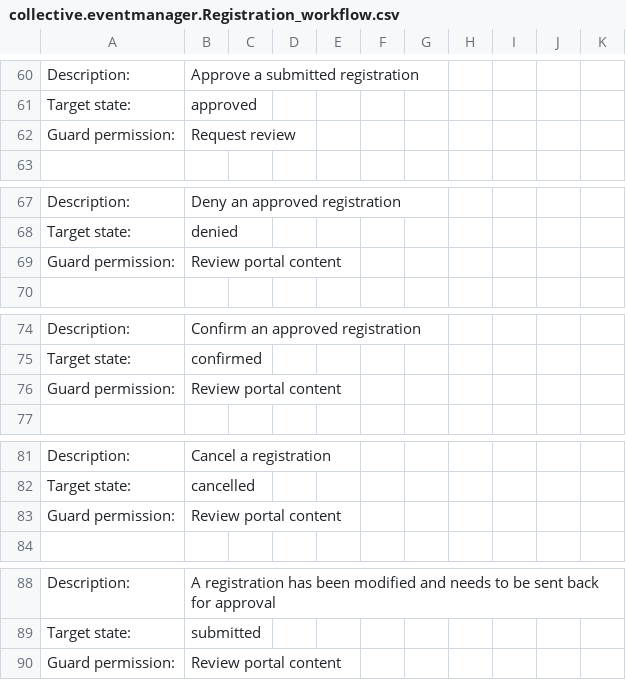
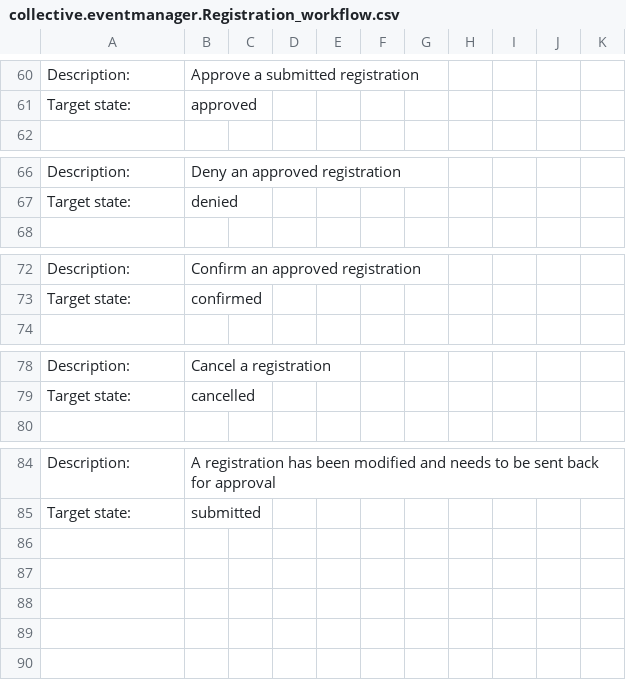
Before and after one commit to wildcardcorp/collective.eventmanager, a CSV file: collective/eventmanager/profiles/default/workflow_csv/collective.eventmanager.Registration_workflow.csv, drawn as a sheet; only a part is shown, gaps mark what is left out; the diff covers the shown part only.

```diff
--- a/collective/eventmanager/profiles/default/workflow_csv/collective.eventmanager.Registration_workflow.csv
+++ b/collective/eventmanager/profiles/default/workflow_csv/collective.eventmanager.Registration_workflow.csv
@@ -61,3 +61,2 @@
 "Target state:","approved"
-"Guard permission:","Request review"
 
@@ -68,3 +67,2 @@
 "Target state:","denied"
-"Guard permission:","Review portal content"
 
@@ -75,3 +73,2 @@
 "Target state:","confirmed"
-"Guard permission:","Review portal content"
 
@@ -82,3 +79,2 @@
 "Target state:","cancelled"
-"Guard permission:","Review portal content"
 
@@ -89,2 +85 @@
 "Target state:","submitted"
-"Guard permission:","Review portal content"
```
Also changed, not shown: 1 edited cell elsewhere in this file, 3 other files.
